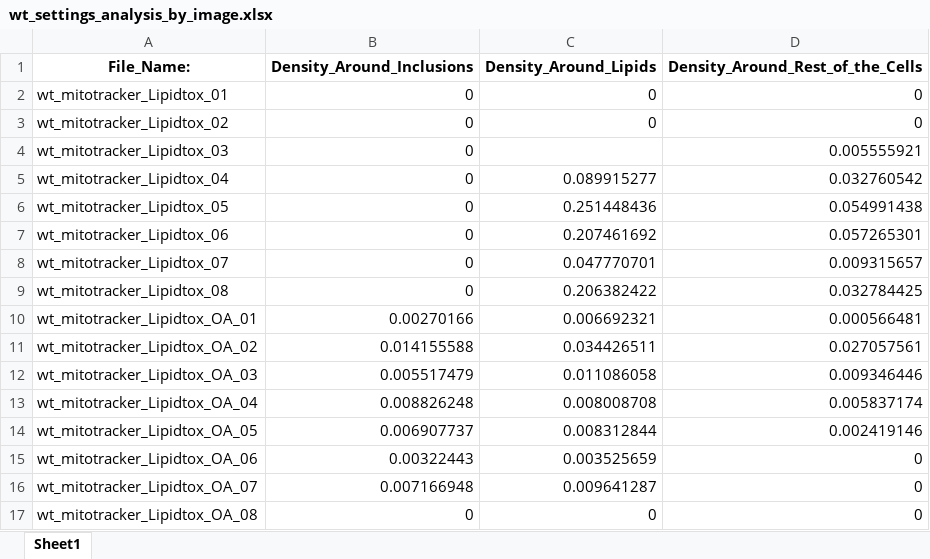
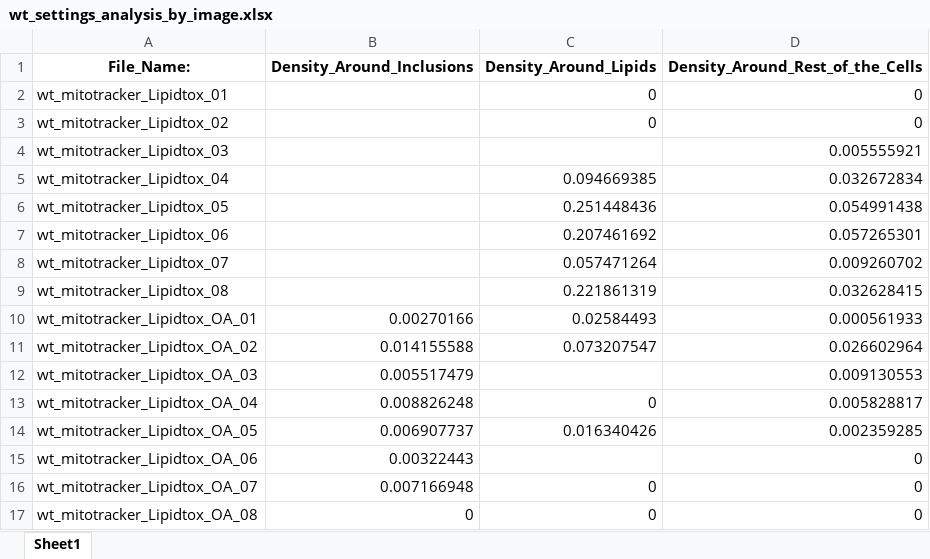
Before and after one commit to yiminghuang47/kara-lab, an Excel workbook: mitochondria distance/010725_mito_OA/wt_settings_analysis_by_image.xlsx, sheet Sheet1, drawn as a sheet; values as stored, in another font and other column widths than the file's, no borders; the diff names each change by its address in the sheet, - before the commit and + after, or states it on an @@ line.

```diff
--- a/mitochondria distance/010725_mito_OA/wt_settings_analysis_by_image.xlsx (sheet Sheet1)
+++ b/mitochondria distance/010725_mito_OA/wt_settings_analysis_by_image.xlsx (sheet Sheet1)
-B2:B9 (Density_Around_Inclusions): 0
+B2:B9 (Density_Around_Inclusions): (empty)
-C5 (Density_Around_Lipids): 0.089915277
+C5 (Density_Around_Lipids): 0.094669385
-D5 (Density_Around_Rest_of_the_Cells): 0.032760542
+D5 (Density_Around_Rest_of_the_Cells): 0.032672834
-C8 (Density_Around_Lipids): 0.047770701
+C8 (Density_Around_Lipids): 0.057471264
-D8 (Density_Around_Rest_of_the_Cells): 0.009315657
+D8 (Density_Around_Rest_of_the_Cells): 0.009260702
-C9 (Density_Around_Lipids): 0.206382422
+C9 (Density_Around_Lipids): 0.221861319
-D9 (Density_Around_Rest_of_the_Cells): 0.032784425
+D9 (Density_Around_Rest_of_the_Cells): 0.032628415
-C10 (Density_Around_Lipids): 0.006692321
+C10 (Density_Around_Lipids): 0.02584493
-D10 (Density_Around_Rest_of_the_Cells): 0.000566481
+D10 (Density_Around_Rest_of_the_Cells): 0.000561933
-C11 (Density_Around_Lipids): 0.034426511
+C11 (Density_Around_Lipids): 0.073207547
-D11 (Density_Around_Rest_of_the_Cells): 0.027057561
+D11 (Density_Around_Rest_of_the_Cells): 0.026602964
-C12 (Density_Around_Lipids): 0.011086058
+C12 (Density_Around_Lipids): (empty)
-D12 (Density_Around_Rest_of_the_Cells): 0.009346446
+D12 (Density_Around_Rest_of_the_Cells): 0.009130553
-C13 (Density_Around_Lipids): 0.008008708
+C13 (Density_Around_Lipids): 0
-D13 (Density_Around_Rest_of_the_Cells): 0.005837174
+D13 (Density_Around_Rest_of_the_Cells): 0.005828817
-C14 (Density_Around_Lipids): 0.008312844
+C14 (Density_Around_Lipids): 0.016340426
-D14 (Density_Around_Rest_of_the_Cells): 0.002419146
+D14 (Density_Around_Rest_of_the_Cells): 0.002359285
-C15 (Density_Around_Lipids): 0.003525659
+C15 (Density_Around_Lipids): (empty)
-C16 (Density_Around_Lipids): 0.009641287
+C16 (Density_Around_Lipids): 0
```
Also changed, not shown: mitochondria distance/010725_mito_OA/1K new settings_analysis_by_image.xlsx, mitochondria distance/010725_mito_OA/3K_no_OA_settings_analysis_by_image.xlsx, 19 other files.
